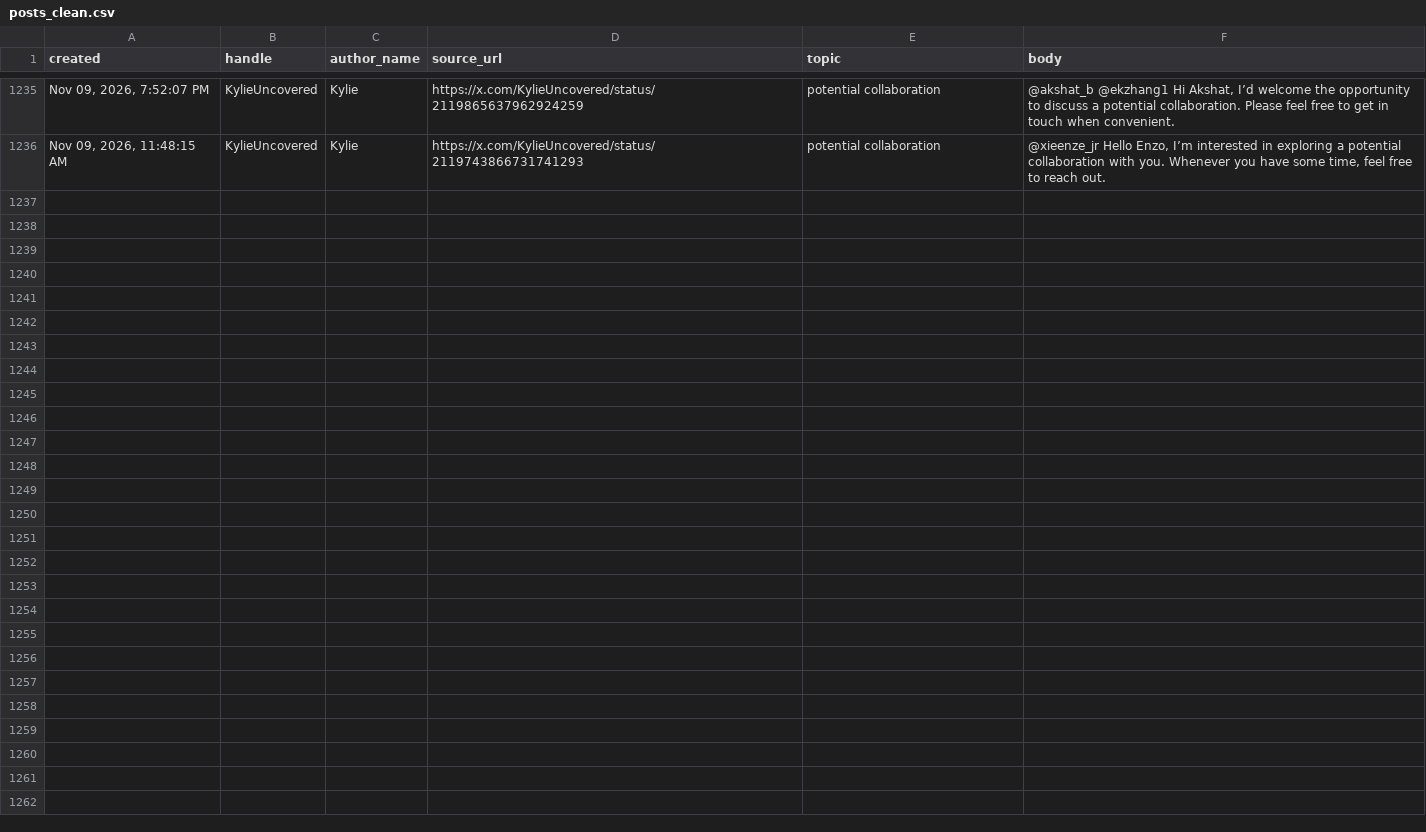
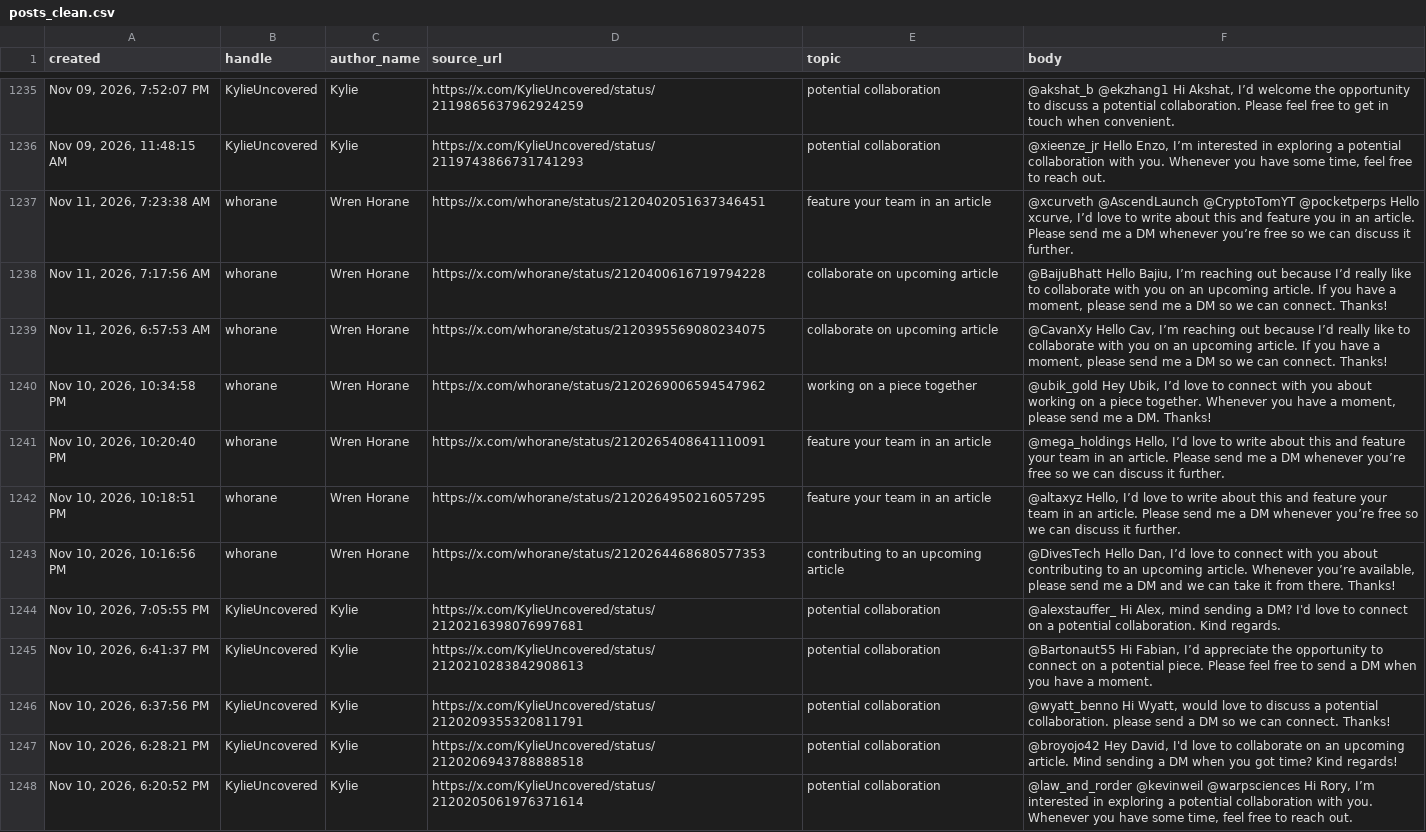
Before and after one commit to Dutchosintguy/X-phising-campaign-monitor, a CSV file: data/posts_clean.csv, drawn as a sheet; only a part is shown, gaps mark what is left out.

```diff
--- a/data/posts_clean.csv
+++ b/data/posts_clean.csv
@@ -1236 +1236,13 @@ created,handle,author_name,source_url,topic,body
 "Nov 09, 2026, 11:48:15 AM",KylieUncovered,Kylie,https://x.com/KylieUncovered/status/2119743866731741293,potential collaboration,"@xieenze_jr Hello Enzo, I’m interested in exploring a potential collaboration with you. Whenever you have some time, feel free to reach out."
+"Nov 11, 2026, 7:23:38 AM",whorane,Wren Horane,https://x.com/whorane/status/2120402051637346451,feature your team in an article,"@xcurveth @AscendLaunch @CryptoTomYT @pocketperps Hello xcurve, I’d love to write about this and feature you in an article. Please send me a DM whenever you’re free so we can discuss it further."
+"Nov 11, 2026, 7:17:56 AM",whorane,Wren Horane,https://x.com/whorane/status/2120400616719794228,collaborate on upcoming article,"@BaijuBhatt Hello Bajiu, I’m reaching out because I’d really like to collaborate with you on an upcoming article. If you have a moment, please send me a DM so we can connect. Thanks!"
+"Nov 11, 2026, 6:57:53 AM",whorane,Wren Horane,https://x.com/whorane/status/2120395569080234075,collaborate on upcoming article,"@CavanXy Hello Cav, I’m reaching out because I’d really like to collaborate with you on an upcoming article. If you have a moment, please send me a DM so we can connect. Thanks!"
+"Nov 10, 2026, 10:34:58 PM",whorane,Wren Horane,https://x.com/whorane/status/2120269006594547962,working on a piece together,"@ubik_gold Hey Ubik, I’d love to connect with you about working on a piece together. Whenever you have a moment, please send me a DM. Thanks!"
+"Nov 10, 2026, 10:20:40 PM",whorane,Wren Horane,https://x.com/whorane/status/2120265408641110091,feature your team in an article,"@mega_holdings Hello, I’d love to write about this and feature your team in an article. Please send me a DM whenever you’re free so we can discuss it further."
+"Nov 10, 2026, 10:18:51 PM",whorane,Wren Horane,https://x.com/whorane/status/2120264950216057295,feature your team in an article,"@altaxyz Hello, I’d love to write about this and feature your team in an article. Please send me a DM whenever you’re free so we can discuss it further."
+"Nov 10, 2026, 10:16:56 PM",whorane,Wren Horane,https://x.com/whorane/status/2120264468680577353,contributing to an upcoming article,"@DivesTech Hello Dan, I’d love to connect with you about contributing to an upcoming article. Whenever you’re available, please send me a DM and we can take it from there. Thanks!"
+"Nov 10, 2026, 7:05:55 PM",KylieUncovered,Kylie,https://x.com/KylieUncovered/status/2120216398076997681,potential collaboration,"@alexstauffer_ Hi Alex, mind sending a DM? I'd love to connect on a potential collaboration. Kind regards."
+"Nov 10, 2026, 6:41:37 PM",KylieUncovered,Kylie,https://x.com/KylieUncovered/status/2120210283842908613,potential collaboration,"@Bartonaut55 Hi Fabian, I’d appreciate the opportunity to connect on a potential piece. Please feel free to send a DM when you have a moment."
+"Nov 10, 2026, 6:37:56 PM",KylieUncovered,Kylie,https://x.com/KylieUncovered/status/2120209355320811791,potential collaboration,"@wyatt_benno Hi Wyatt, would love to discuss a potential collaboration. please send a DM so we can connect. Thanks!"
+"Nov 10, 2026, 6:28:21 PM",KylieUncovered,Kylie,https://x.com/KylieUncovered/status/2120206943788888518,potential collaboration,"@broyojo42 Hey David, I'd love to collaborate on an upcoming article. Mind sending a DM when you got time? Kind regards!"
+"Nov 10, 2026, 6:20:52 PM",KylieUncovered,Kylie,https://x.com/KylieUncovered/status/2120205061976371614,potential collaboration,"@law_and_rorder @kevinweil @warpsciences Hi Rory, I’m interested in exploring a potential collaboration with you. Whenever you have some time, feel free to reach out."
```
Also changed, not shown: data/alerts.csv, data/calendly_watch.csv, 10 other files.
